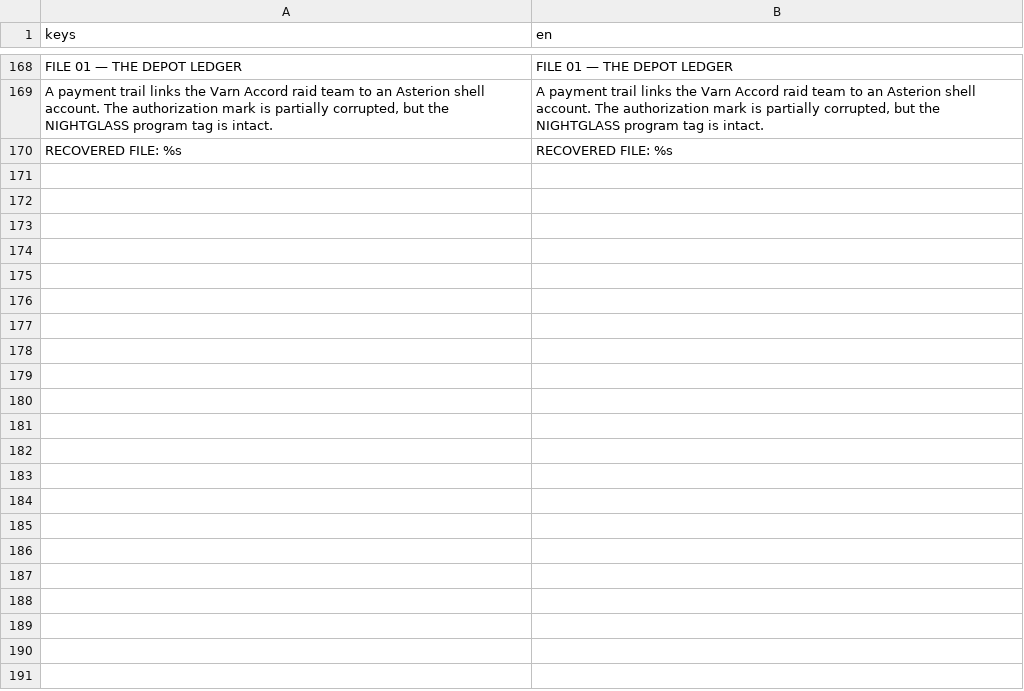
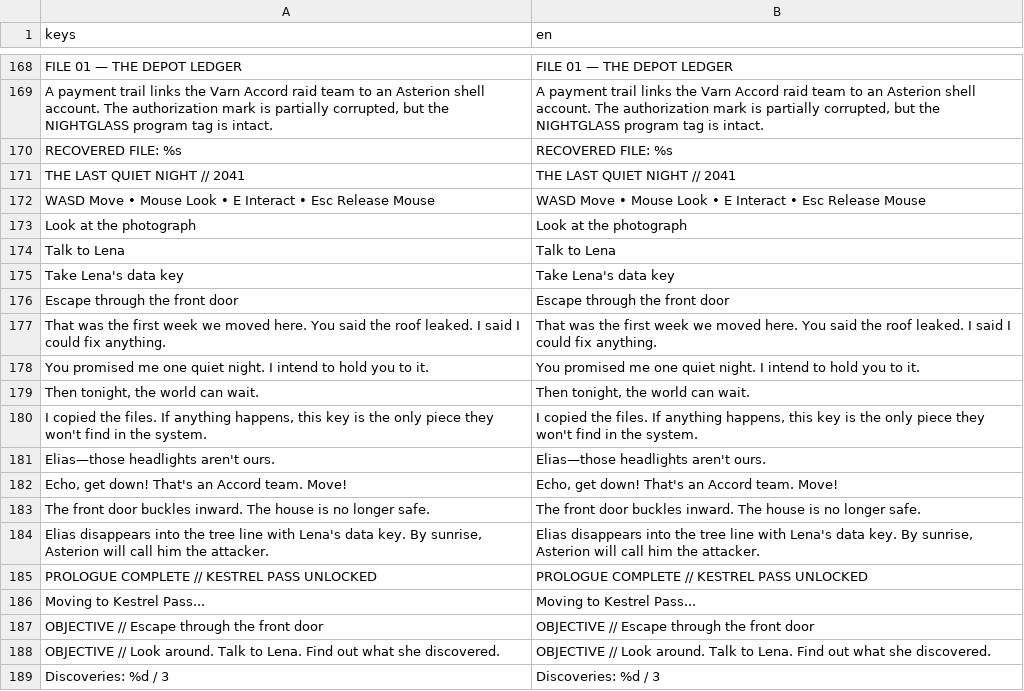
Before and after one commit to adam656677-oss/sniper, a CSV file: translations/strings.csv, drawn as a sheet; only a part is shown, gaps mark what is left out; the diff names each change by its address in the sheet, - before the commit and + after, or states it on an @@ line.

Commit message:
i18n: add playable prologue dialogue and HUD strings

```diff
--- a/translations/strings.csv
+++ b/translations/strings.csv
+row 171: THE LAST QUIET NIGHT // 2041 | THE LAST QUIET NIGHT // 2041
+row 172: WASD Move • Mouse Look • E Interact • Esc Release Mouse | WASD Move • Mouse Look • E Interact • Esc Release Mouse
+row 173: Look at the photograph | Look at the photograph
+row 174: Talk to Lena | Talk to Lena
+row 175: Take Lena's data key | Take Lena's data key
+row 176: Escape through the front door | Escape through the front door
+row 177: That was the first week we moved here. You said the roof leaked. I said I could fix anything. | That was the first week we moved here. You said the roof leaked. I said I could fix anything.
+row 178: You promised me one quiet night. I intend to hold you to it. | You promised me one quiet night. I intend to hold you to it.
+row 179: Then tonight, the world can wait. | Then tonight, the world can wait.
+row 180: I copied the files. If anything happens, this key is the only piece they won't find in the system. | I copied the files. If anything happens, this key is the only piece they won't find in the system.
+row 181: Elias—those headlights aren't ours. | Elias—those headlights aren't ours.
+row 182: Echo, get down! That's an Accord team. Move! | Echo, get down! That's an Accord team. Move!
+row 183: The front door buckles inward. The house is no longer safe. | The front door buckles inward. The house is no longer safe.
+row 184: Elias disappears into the tree line with Lena's data key. By sunrise, Asterion will call him the attacker. | Elias disappears into the tree line with Lena's data key. By sunrise, Asterion will call him the attacker.
+row 185: PROLOGUE COMPLETE // KESTREL PASS UNLOCKED | PROLOGUE COMPLETE // KESTREL PASS UNLOCKED
+row 186: Moving to Kestrel Pass... | Moving to Kestrel Pass...
+row 187: OBJECTIVE // Escape through the front door | OBJECTIVE // Escape through the front door
+row 188: OBJECTIVE // Look around. Talk to Lena. Find out what she discovered. | OBJECTIVE // Look around. Talk to Lena. Find out what she discovered.
+row 189: Discoveries: %d / 3 | Discoveries: %d / 3
```
